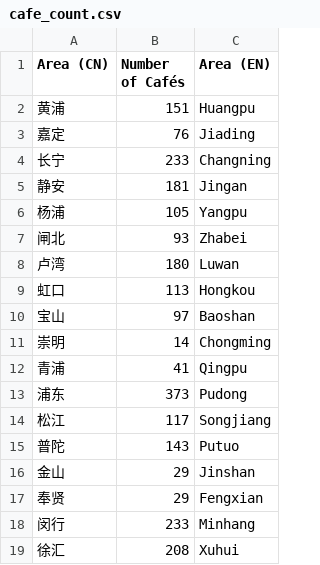
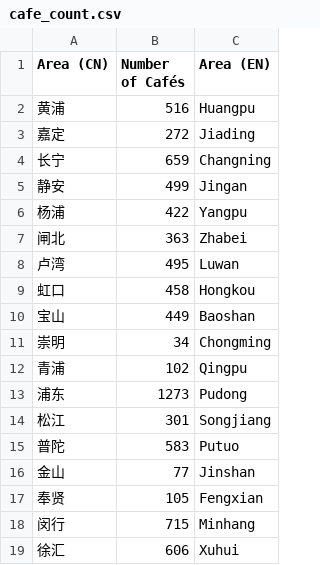
Before and after one commit to raphaellu/cafe-map-crawler, a CSV file: scripts/cafe_count.csv, drawn as a sheet.

```diff
--- a/scripts/cafe_count.csv
+++ b/scripts/cafe_count.csv
@@ -1,19 +1,19 @@
 Area (CN),Number of Cafés,Area (EN)
-黄浦,151,Huangpu
-嘉定,76,Jiading
-长宁,233,Changning
-静安,181,Jingan
-杨浦,105,Yangpu
-闸北,93,Zhabei
-卢湾,180,Luwan
-虹口,113,Hongkou
-宝山,97,Baoshan
-崇明,14,Chongming
-青浦,41,Qingpu
-浦东,373,Pudong
-松江,117,Songjiang
-普陀,143,Putuo
-金山,29,Jinshan
-奉贤,29,Fengxian
-闵行,233,Minhang
-徐汇,208,Xuhui
+黄浦,516,Huangpu
+嘉定,272,Jiading
+长宁,659,Changning
+静安,499,Jingan
+杨浦,422,Yangpu
+闸北,363,Zhabei
+卢湾,495,Luwan
+虹口,458,Hongkou
+宝山,449,Baoshan
+崇明,34,Chongming
+青浦,102,Qingpu
+浦东,1273,Pudong
+松江,301,Songjiang
+普陀,583,Putuo
+金山,77,Jinshan
+奉贤,105,Fengxian
+闵行,715,Minhang
+徐汇,606,Xuhui
```
Also changed, not shown: scripts/best_restaurants.csv, 6 other files.
